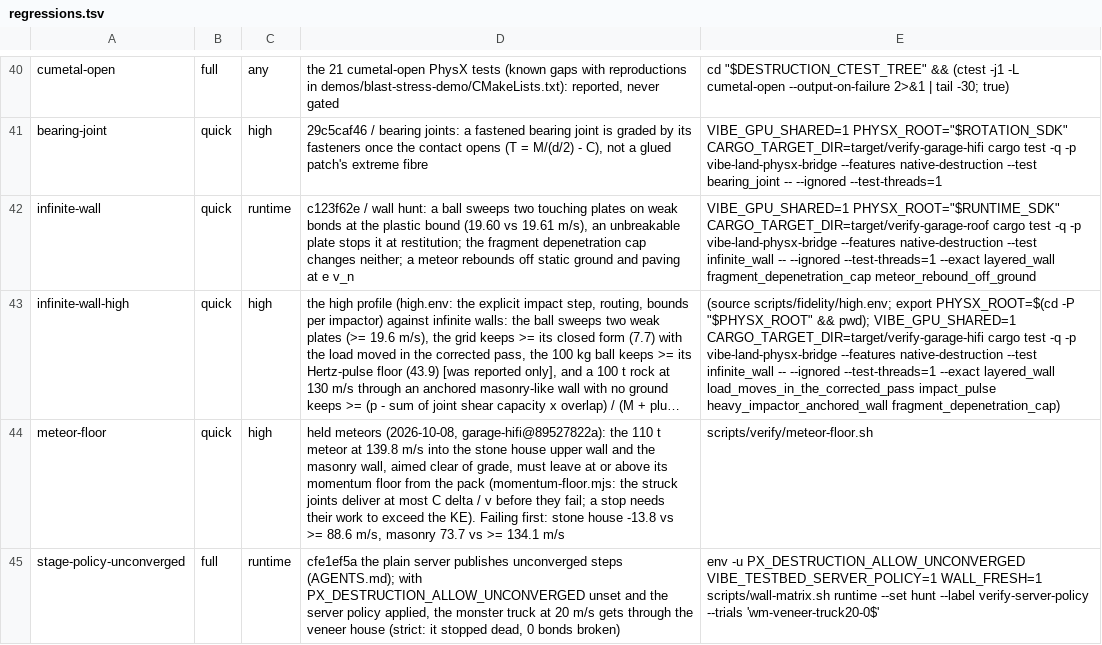
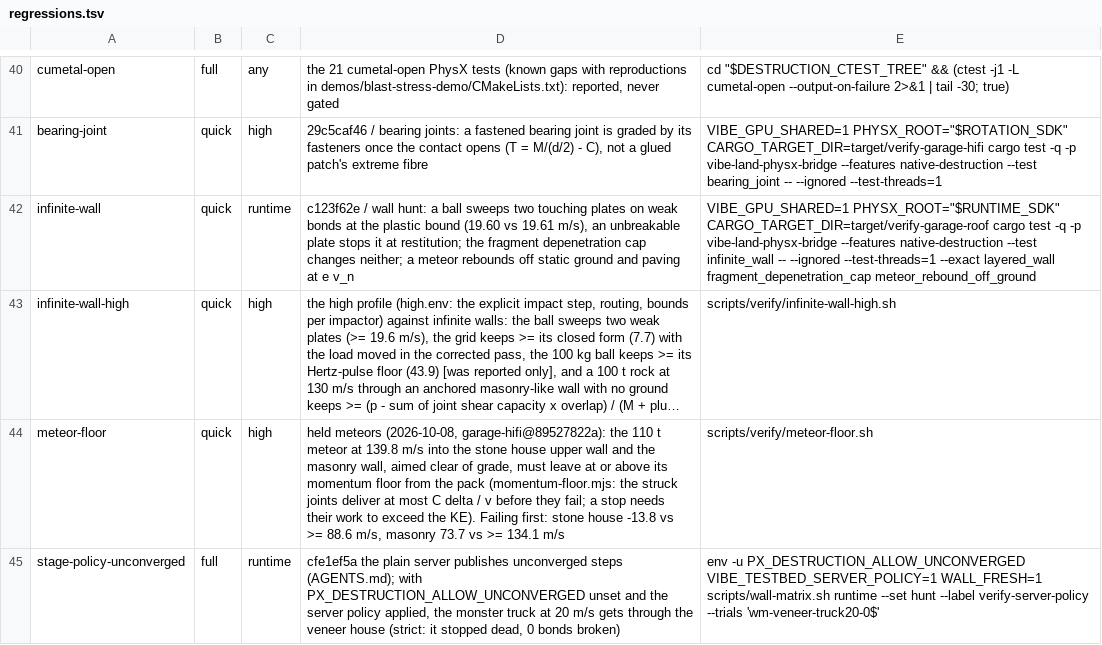
Before and after one commit to Glavin001/vibe-land, a TSV file: scripts/verify/regressions.tsv, drawn as a sheet; only a part is shown, gaps mark what is left out; long unchanged cells end in …; the diff names each change by its address in the sheet, - before the commit and + after, or states it on an @@ line.

```diff
--- a/scripts/verify/regressions.tsv
+++ b/scripts/verify/regressions.tsv
-E43: (source scripts/fidelity/high.env; export PHYSX_ROOT=$(cd -P "$PHYSX_ROOT" && pwd); VIBE_GPU_SHARED=1 CARGO_TARGET_DIR=target/verify-garage-hifi cargo test -q -p vibe-land-physx-bridge --features native-destruction --test infinite_wall -- --ignored --test-threads=1 --exact layered_wall load_moves_in_the_corrected_pass impact_pulse heavy_impactor_anchored_wall fragment_depenetration_cap)
+E43: scripts/verify/infinite-wall-high.sh
```
Also changed, not shown: scripts/verify/acceptance-expected.tsv, 3 other files.
